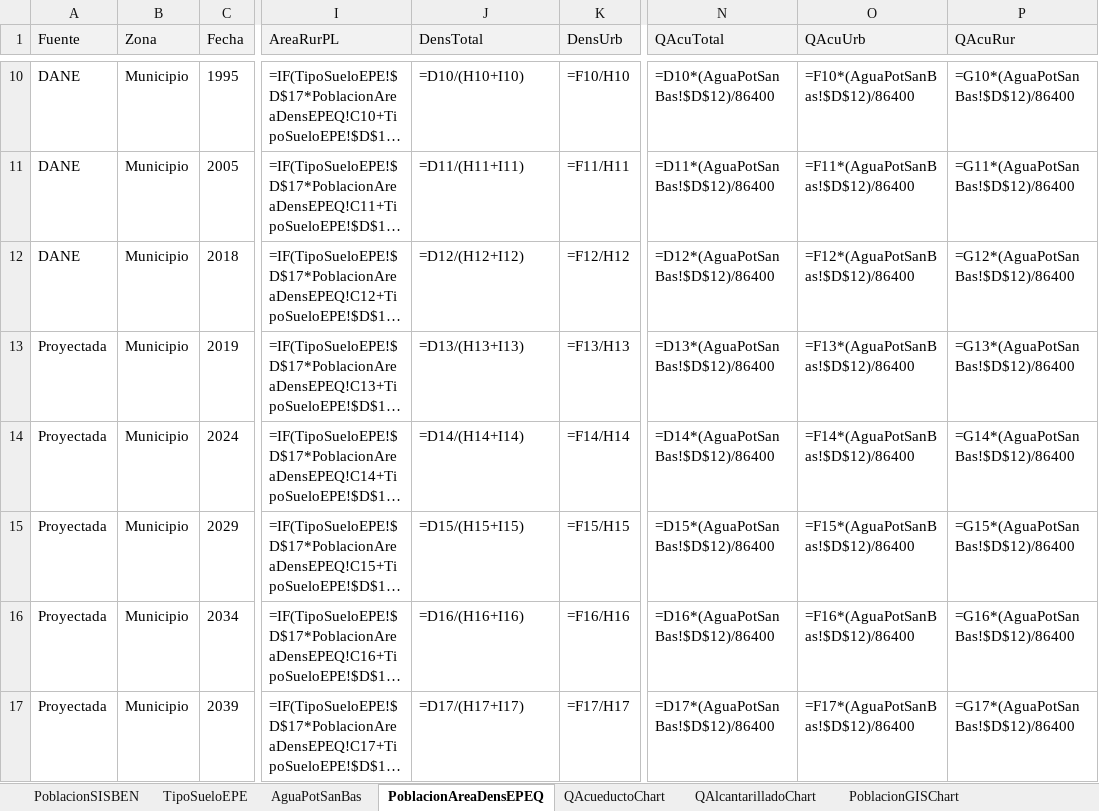
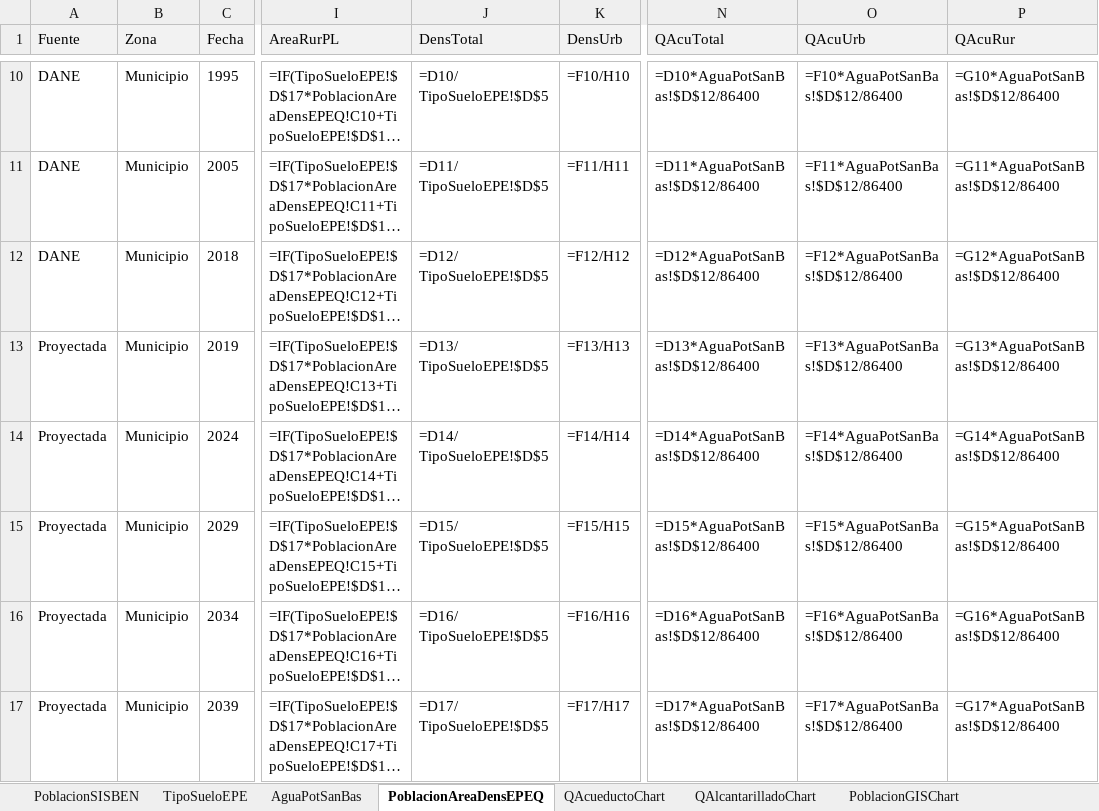
Before and after one commit to rcfdtools/R.SIGE, an Excel workbook: activity/PopulationGIS/PoblacionDANE_GIS.xlsx, sheet PoblacionAreaDensEPEQ, drawn as a sheet; only a part is shown, gaps mark what is left out; long unchanged cells end in …; values as stored, in another font and other column widths than the file's, no borders; formulas are shown in place of their values; the diff covers the shown part only; the diff names each change by its address in the sheet, - before the commit and + after, or states it on an @@ line.

```diff
--- a/activity/PopulationGIS/PoblacionDANE_GIS.xlsx (sheet PoblacionAreaDensEPEQ)
+++ b/activity/PopulationGIS/PoblacionDANE_GIS.xlsx (sheet PoblacionAreaDensEPEQ)
-J10 (DensTotal): =D10/(H10+I10)
+J10 (DensTotal): =D10/ TipoSueloEPE!$D$5
-N10 (QAcuTotal): =D10*(AguaPotSanBas!$D$12)/86400
+N10 (QAcuTotal): =D10*AguaPotSanBas!$D$12/86400
-O10 (QAcuUrb): =F10*(AguaPotSanBas!$D$12)/86400
+O10 (QAcuUrb): =F10*AguaPotSanBas!$D$12/86400
-P10 (QAcuRur): =G10*(AguaPotSanBas!$D$12)/86400
+P10 (QAcuRur): =G10*AguaPotSanBas!$D$12/86400
-J11 (DensTotal): =D11/(H11+I11)
+J11 (DensTotal): =D11/ TipoSueloEPE!$D$5
-N11 (QAcuTotal): =D11*(AguaPotSanBas!$D$12)/86400
+N11 (QAcuTotal): =D11*AguaPotSanBas!$D$12/86400
-O11 (QAcuUrb): =F11*(AguaPotSanBas!$D$12)/86400
+O11 (QAcuUrb): =F11*AguaPotSanBas!$D$12/86400
-P11 (QAcuRur): =G11*(AguaPotSanBas!$D$12)/86400
+P11 (QAcuRur): =G11*AguaPotSanBas!$D$12/86400
-J12 (DensTotal): =D12/(H12+I12)
+J12 (DensTotal): =D12/ TipoSueloEPE!$D$5
-N12 (QAcuTotal): =D12*(AguaPotSanBas!$D$12)/86400
+N12 (QAcuTotal): =D12*AguaPotSanBas!$D$12/86400
-O12 (QAcuUrb): =F12*(AguaPotSanBas!$D$12)/86400
+O12 (QAcuUrb): =F12*AguaPotSanBas!$D$12/86400
-P12 (QAcuRur): =G12*(AguaPotSanBas!$D$12)/86400
+P12 (QAcuRur): =G12*AguaPotSanBas!$D$12/86400
-J13 (DensTotal): =D13/(H13+I13)
+J13 (DensTotal): =D13/ TipoSueloEPE!$D$5
-N13 (QAcuTotal): =D13*(AguaPotSanBas!$D$12)/86400
+N13 (QAcuTotal): =D13*AguaPotSanBas!$D$12/86400
-O13 (QAcuUrb): =F13*(AguaPotSanBas!$D$12)/86400
+O13 (QAcuUrb): =F13*AguaPotSanBas!$D$12/86400
-P13 (QAcuRur): =G13*(AguaPotSanBas!$D$12)/86400
+P13 (QAcuRur): =G13*AguaPotSanBas!$D$12/86400
-J14 (DensTotal): =D14/(H14+I14)
+J14 (DensTotal): =D14/ TipoSueloEPE!$D$5
-N14 (QAcuTotal): =D14*(AguaPotSanBas!$D$12)/86400
+N14 (QAcuTotal): =D14*AguaPotSanBas!$D$12/86400
-O14 (QAcuUrb): =F14*(AguaPotSanBas!$D$12)/86400
+O14 (QAcuUrb): =F14*AguaPotSanBas!$D$12/86400
-P14 (QAcuRur): =G14*(AguaPotSanBas!$D$12)/86400
+P14 (QAcuRur): =G14*AguaPotSanBas!$D$12/86400
-J15 (DensTotal): =D15/(H15+I15)
+J15 (DensTotal): =D15/ TipoSueloEPE!$D$5
-N15 (QAcuTotal): =D15*(AguaPotSanBas!$D$12)/86400
+N15 (QAcuTotal): =D15*AguaPotSanBas!$D$12/86400
-O15 (QAcuUrb): =F15*(AguaPotSanBas!$D$12)/86400
+O15 (QAcuUrb): =F15*AguaPotSanBas!$D$12/86400
-P15 (QAcuRur): =G15*(AguaPotSanBas!$D$12)/86400
+P15 (QAcuRur): =G15*AguaPotSanBas!$D$12/86400
-J16 (DensTotal): =D16/(H16+I16)
+J16 (DensTotal): =D16/ TipoSueloEPE!$D$5
-N16 (QAcuTotal): =D16*(AguaPotSanBas!$D$12)/86400
+N16 (QAcuTotal): =D16*AguaPotSanBas!$D$12/86400
-O16 (QAcuUrb): =F16*(AguaPotSanBas!$D$12)/86400
+O16 (QAcuUrb): =F16*AguaPotSanBas!$D$12/86400
-P16 (QAcuRur): =G16*(AguaPotSanBas!$D$12)/86400
+P16 (QAcuRur): =G16*AguaPotSanBas!$D$12/86400
-J17 (DensTotal): =D17/(H17+I17)
+J17 (DensTotal): =D17/ TipoSueloEPE!$D$5
-N17 (QAcuTotal): =D17*(AguaPotSanBas!$D$12)/86400
+N17 (QAcuTotal): =D17*AguaPotSanBas!$D$12/86400
-O17 (QAcuUrb): =F17*(AguaPotSanBas!$D$12)/86400
+O17 (QAcuUrb): =F17*AguaPotSanBas!$D$12/86400
-P17 (QAcuRur): =G17*(AguaPotSanBas!$D$12)/86400
+P17 (QAcuRur): =G17*AguaPotSanBas!$D$12/86400
```
Also changed, not shown: 56 edited cells elsewhere in this sheet, 1 other file.
